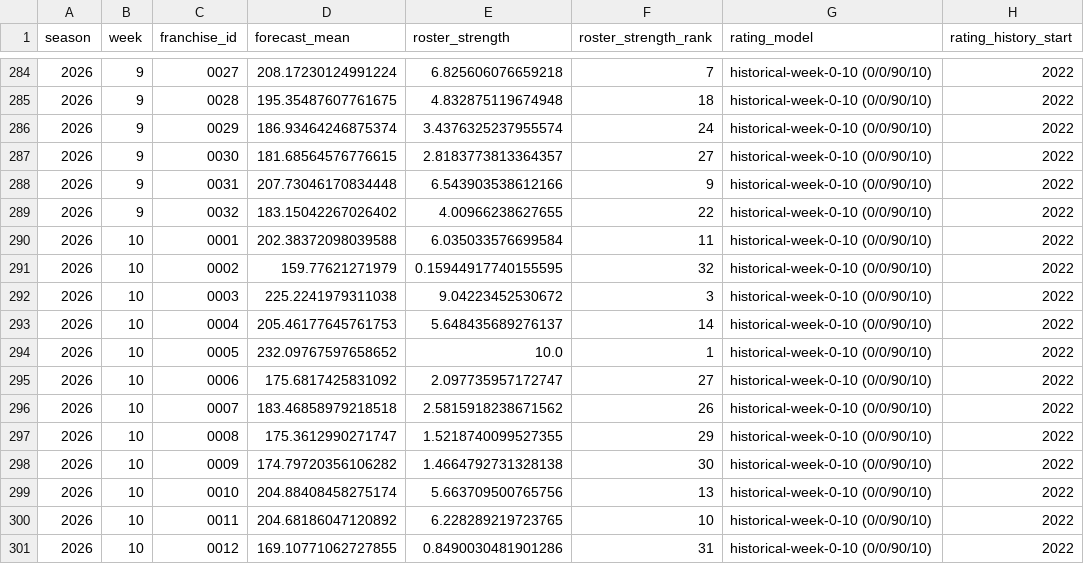
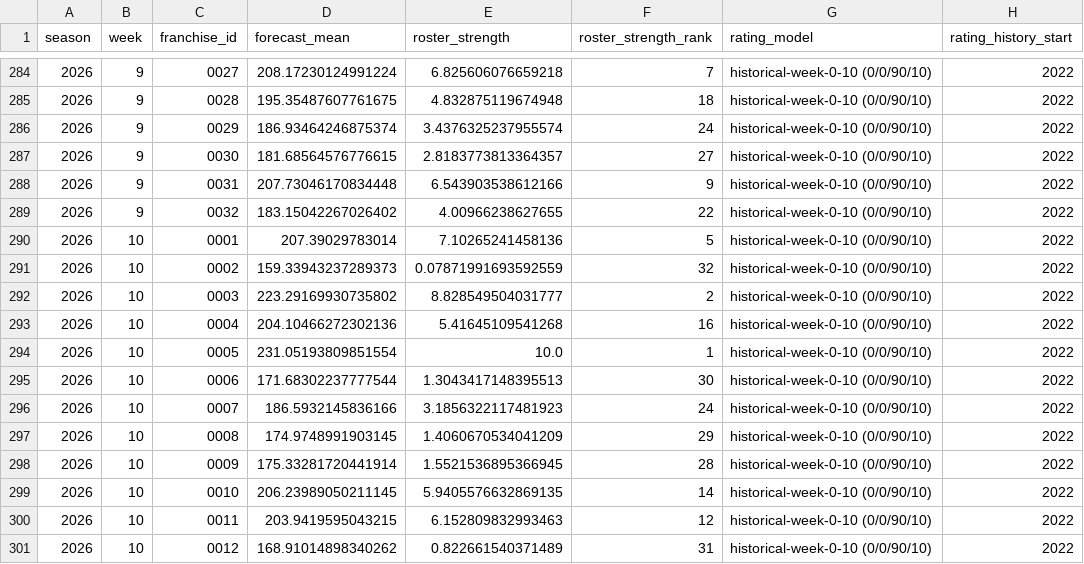
Before and after one commit to TheMathNinja/ADL-GM-Dashboard, a CSV file: data/player_team_outlooks_2026.csv, drawn as a sheet; only a part is shown, gaps mark what is left out; the diff covers the shown part only; the diff names each change by its address in the sheet, - before the commit and + after, or states it on an @@ line.

```diff
--- a/data/player_team_outlooks_2026.csv
+++ b/data/player_team_outlooks_2026.csv
-D290 (forecast_mean): 202.38372098039588
+D290 (forecast_mean): 207.39029783014
-E290 (roster_strength): 6.035033576699584
+E290 (roster_strength): 7.10265241458136
-F290 (roster_strength_rank): 11
+F290 (roster_strength_rank): 5
-D291 (forecast_mean): 159.77621271979
+D291 (forecast_mean): 159.33943237289373
-E291 (roster_strength): 0.15944917740155595
+E291 (roster_strength): 0.07871991693592559
-D292 (forecast_mean): 225.2241979311038
+D292 (forecast_mean): 223.29169930735802
-E292 (roster_strength): 9.04223452530672
+E292 (roster_strength): 8.828549504031777
-F292 (roster_strength_rank): 3
+F292 (roster_strength_rank): 2
-D293 (forecast_mean): 205.46177645761753
+D293 (forecast_mean): 204.10466272302136
-E293 (roster_strength): 5.648435689276137
+E293 (roster_strength): 5.41645109541268
-F293 (roster_strength_rank): 14
+F293 (roster_strength_rank): 16
-D294 (forecast_mean): 232.09767597658652
+D294 (forecast_mean): 231.05193809851554
-D295 (forecast_mean): 175.6817425831092
+D295 (forecast_mean): 171.68302237777544
-E295 (roster_strength): 2.097735957172747
+E295 (roster_strength): 1.3043417148395513
-F295 (roster_strength_rank): 27
+F295 (roster_strength_rank): 30
-D296 (forecast_mean): 183.46858979218518
+D296 (forecast_mean): 186.5932145836166
-E296 (roster_strength): 2.5815918238671562
+E296 (roster_strength): 3.1856322117481923
-F296 (roster_strength_rank): 26
+F296 (roster_strength_rank): 24
-D297 (forecast_mean): 175.3612990271747
+D297 (forecast_mean): 174.9748991903145
-E297 (roster_strength): 1.5218740099527355
+E297 (roster_strength): 1.4060670534041209
-D298 (forecast_mean): 174.79720356106282
+D298 (forecast_mean): 175.33281720441914
-E298 (roster_strength): 1.4664792731328138
+E298 (roster_strength): 1.5521536895366945
-F298 (roster_strength_rank): 30
+F298 (roster_strength_rank): 28
-D299 (forecast_mean): 204.88408458275174
+D299 (forecast_mean): 206.23989050211145
-E299 (roster_strength): 5.663709500765756
+E299 (roster_strength): 5.9405576632869135
-F299 (roster_strength_rank): 13
+F299 (roster_strength_rank): 14
-D300 (forecast_mean): 204.68186047120892
+D300 (forecast_mean): 203.9419595043215
-E300 (roster_strength): 6.228289219723765
+E300 (roster_strength): 6.152809832993463
-F300 (roster_strength_rank): 10
+F300 (roster_strength_rank): 12
-D301 (forecast_mean): 169.10771062727855
+D301 (forecast_mean): 168.91014898340262
-E301 (roster_strength): 0.8490030481901286
+E301 (roster_strength): 0.822661540371489
```
Also changed, not shown: 59 edited cells elsewhere in this file, data/bonus_games.csv, data/lineup_preseason_2026.csv, 29 other files.
